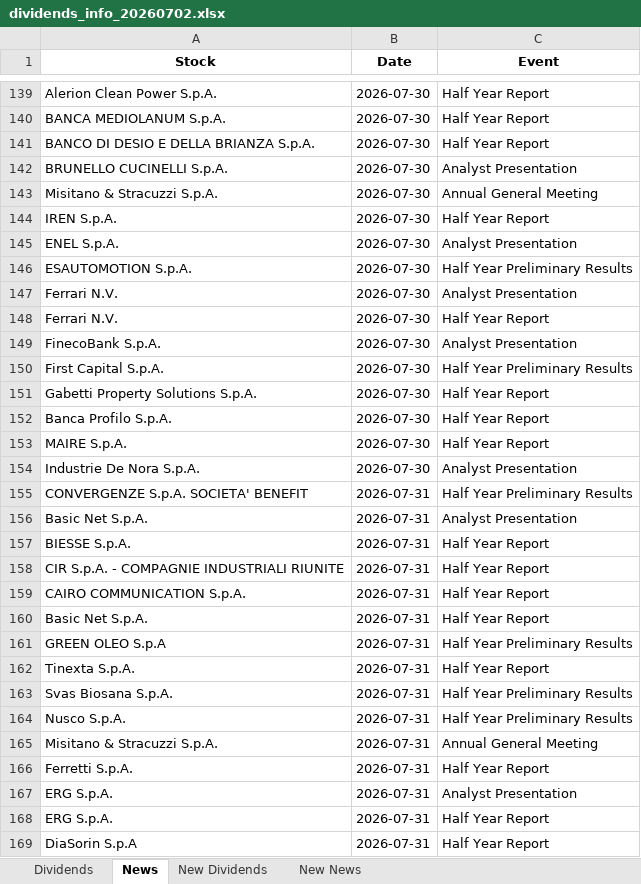
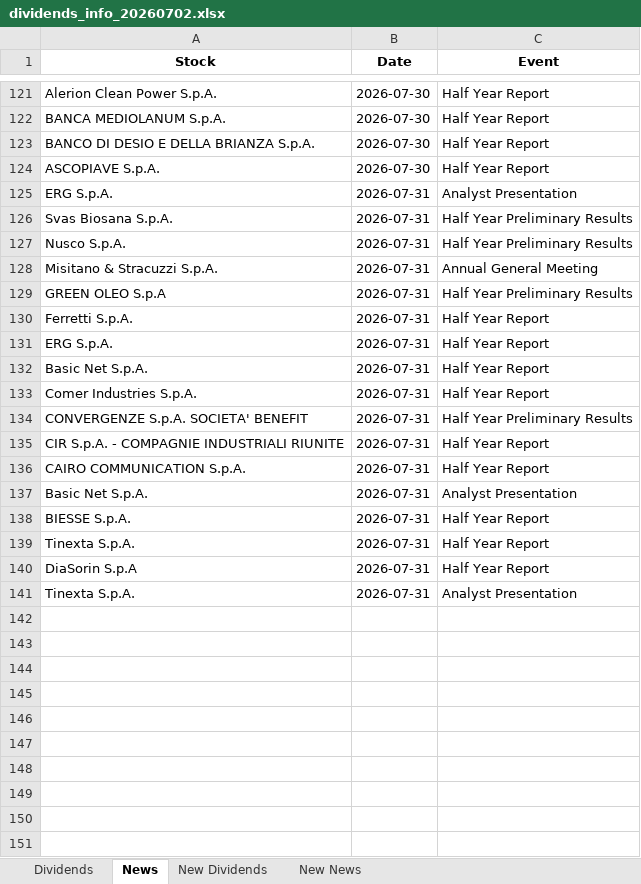
Before and after one commit to pattuallo/pattuallo.github.io, an Excel workbook: data/dividends_info_20260702.xlsx, sheet News, drawn as a sheet; only a part is shown, gaps mark what is left out; the shorter side is filled out with more unchanged rows; values as stored, in another font and other column widths than the file's, no borders; removed rows and columns are numbered as before the commit, all else as after; the diff covers the shown part only; the diff names each change by its address in the sheet, - before the commit and + after, or states it on an @@ line.

```diff
--- a/data/dividends_info_20260702.xlsx (sheet News)
+++ b/data/dividends_info_20260702.xlsx (sheet News)
-row 142: BRUNELLO CUCINELLI S.p.A. | 2026-07-30 | Analyst Presentation
-row 143: Misitano & Stracuzzi S.p.A. | 2026-07-30 | Annual General Meeting
-A124 (Stock): IREN S.p.A.
+A124 (Stock): ASCOPIAVE S.p.A.
-A125 (Stock): ENEL S.p.A.
+A125 (Stock): ERG S.p.A.
-B125 (Date): 2026-07-30
+B125 (Date): 2026-07-31
-row 146: ESAUTOMOTION S.p.A. | 2026-07-30 | Half Year Preliminary Results
-row 147: Ferrari N.V. | 2026-07-30 | Analyst Presentation
-row 148: Ferrari N.V. | 2026-07-30 | Half Year Report
-row 149: FinecoBank S.p.A. | 2026-07-30 | Analyst Presentation
-row 150: First Capital S.p.A. | 2026-07-30 | Half Year Preliminary Results
-row 151: Gabetti Property Solutions S.p.A. | 2026-07-30 | Half Year Report
-row 152: Banca Profilo S.p.A. | 2026-07-30 | Half Year Report
-row 153: MAIRE S.p.A. | 2026-07-30 | Half Year Report
-row 154: Industrie De Nora S.p.A. | 2026-07-30 | Analyst Presentation
@@ row 161 moved to row 129: GREEN OLEO S.p.A @@
-row 167: ERG S.p.A. | 2026-07-31 | Analyst Presentation
@@ row 160 moved to row 132: Basic Net S.p.A. @@
@@ row 170 moved to row 133: Comer Industries S.p.A. @@
@@ row 155 moved to row 134: CONVERGENZE S.p.A. SOCIETA' BENEFIT @@
@@ row 158 moved to row 135: CIR S.p.A. - COMPAGNIE INDUSTRIALI RIUNI… @@
@@ row 159 moved to row 136: CAIRO COMMUNICATION S.p.A. @@
@@ row 156 moved to row 137: Basic Net S.p.A. @@
@@ row 157 moved to row 138: BIESSE S.p.A. @@
@@ row 162 moved to row 139: Tinexta S.p.A. @@
```
Also changed, not shown: 19 removed rows, 13 moved rows and 5 edited cells elsewhere in this sheet, sheet Dividends, sheet New News, 1 other file.
